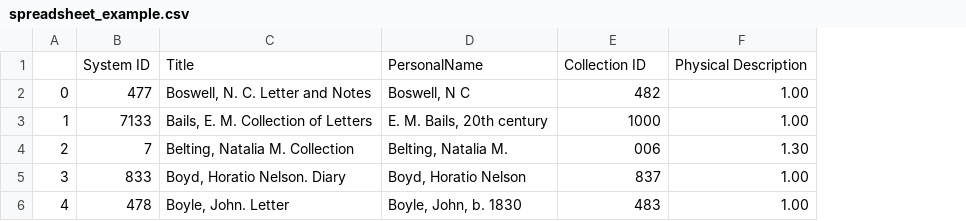
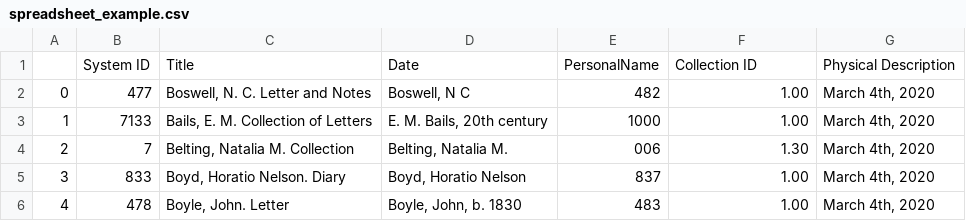
Before and after one commit to courtneyamber/EAD-MARC-Project, a CSV file: output/spreadsheet_example.csv, drawn as a sheet; removed rows and columns are numbered as before the commit, all else as after; the diff names each change by its address in the sheet, - before the commit and + after, or states it on an @@ line.

Commit message:
added dates

```diff
--- a/output/spreadsheet_example.csv
+++ b/output/spreadsheet_example.csv
+column G, rows 2-6: all March 4th, 2020
-row 1:  | System ID | Title | PersonalName | Collection ID | Physical Description
+row 1:  | System ID | Title | Date | PersonalName | Collection ID | Physical Description
```
Also changed, not shown: 1 other file.
